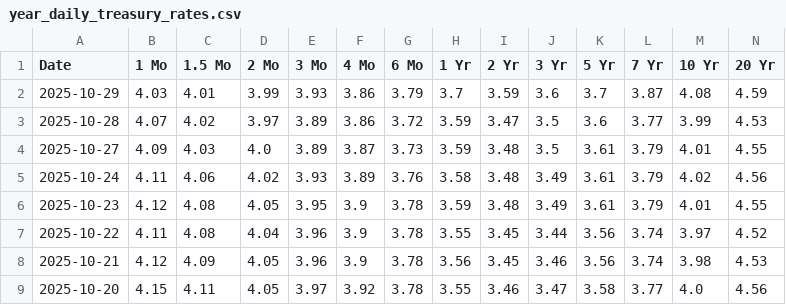
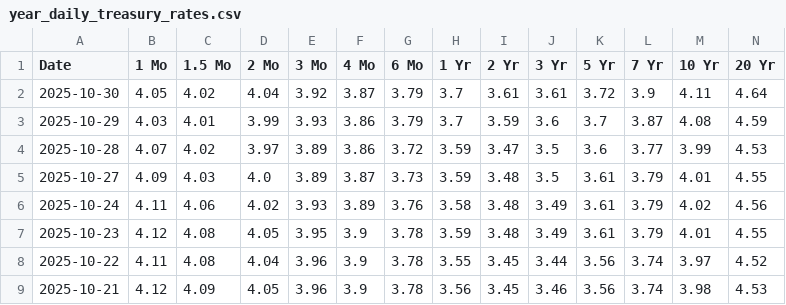
Before and after one commit to wb-s/yield-data, a CSV file: year_daily_treasury_rates.csv, drawn as a sheet; only a part is shown; the shorter side is filled out with more unchanged rows; rows hold the shown columns only; the diff names each change by its address in the sheet, - before the commit and + after, or states it on an @@ line.

```diff
--- a/year_daily_treasury_rates.csv
+++ b/year_daily_treasury_rates.csv
+row 2: 2025-10-30 | 4.05 | 4.02 | 4.04 | 3.92 | 3.87 | 3.79 | 3.7 | 3.61 | 3.61 | 3.72 | 3.9 | 4.11 | 4.64
```
